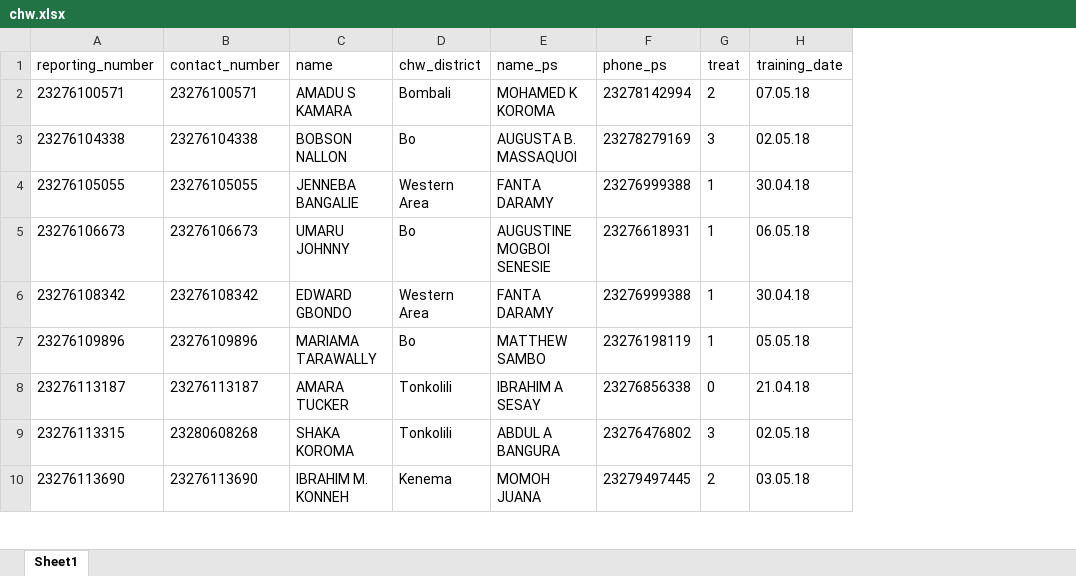
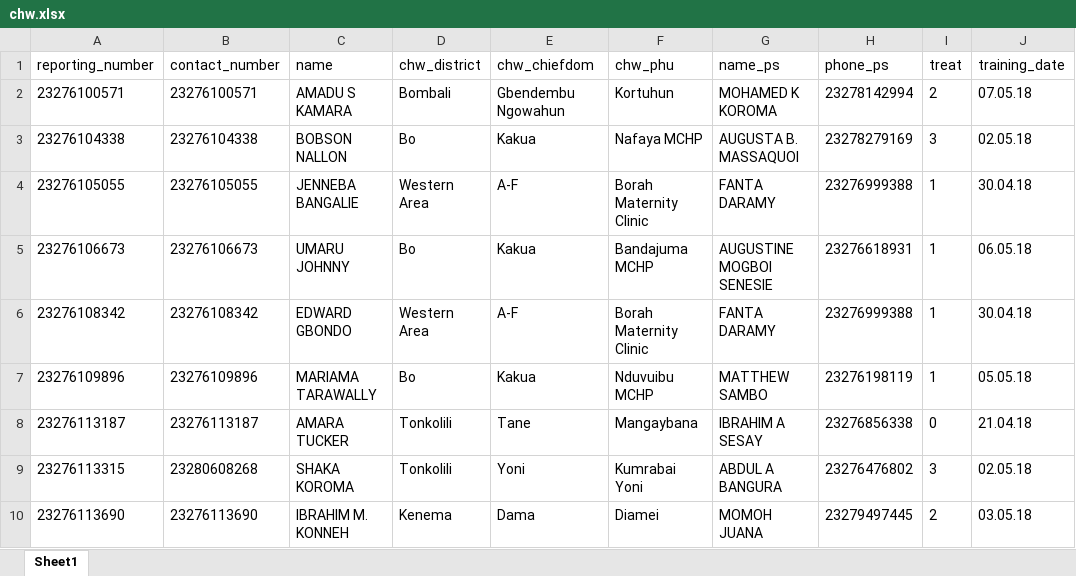
Before and after one commit to nandanrao/healthworkers-payments, an Excel workbook: rosters/chw.xlsx, sheet Sheet1, drawn as a sheet; only a part is shown; values as stored, in another font and other column widths than the file's, no borders; the diff names each change by its address in the sheet, - before the commit and + after, or states it on an @@ line.

Commit message:
new rosters and payments

```diff
--- a/rosters/chw.xlsx (sheet Sheet1)
+++ b/rosters/chw.xlsx (sheet Sheet1)
+column E (chw_chiefdom), rows 2-10: Gbendembu Ngowahun | Kakua | A-F | Kakua | A-F | Kakua | Tane | Yoni | Dama
+column F (chw_phu), rows 2-10: Kortuhun | Nafaya MCHP | Borah Maternity Clinic | Bandajuma MCHP | Borah Maternity Clinic | Nduvuibu MCHP | Mangaybana | Kumrabai Yoni | Diamei
```
Also changed, not shown: number-changes/number_changes.xlsx, 6 other files.
